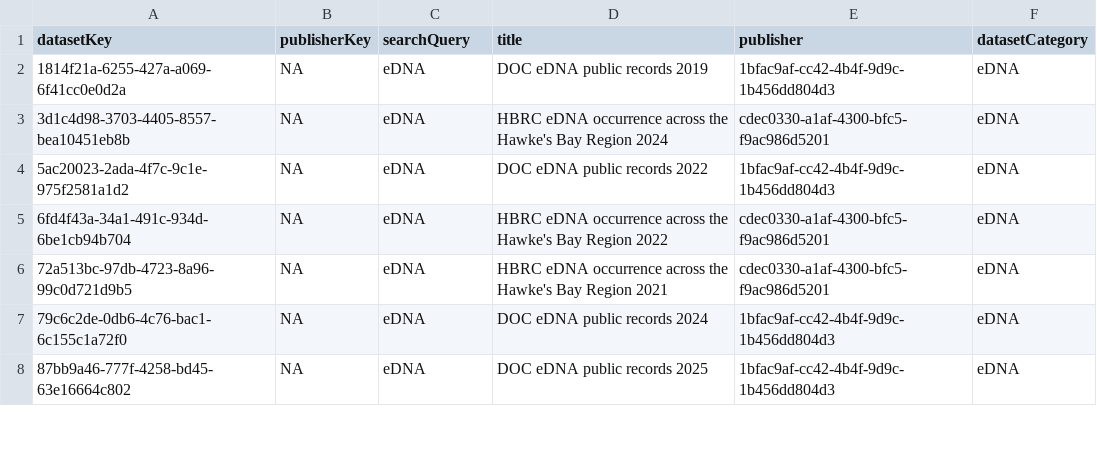
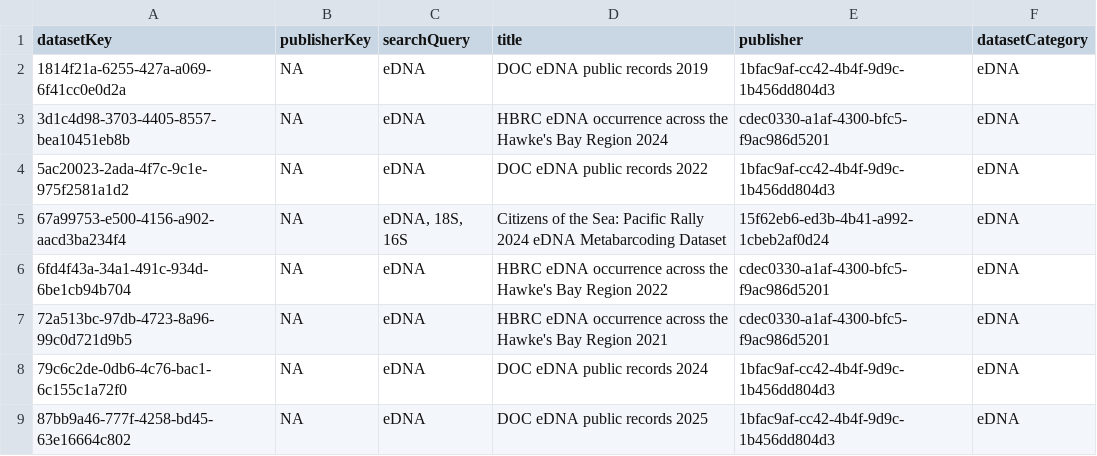
Before and after one commit to gbif/dataset-category-management, a TSV file: candidate-tsv/eDNA.tsv, drawn as a sheet; only a part is shown; the diff names each change by its address in the sheet, - before the commit and + after, or states it on an @@ line.

```diff
--- a/candidate-tsv/eDNA.tsv
+++ b/candidate-tsv/eDNA.tsv
+row 5: 67a99753-e500-4156-a902-aacd3ba234f4 | NA | eDNA, 18S, 16S | Citizens of the Sea: Pacific Rally 2024 eDNA Metabarcoding Dataset | 15f62eb6-ed3b-4b41-a992-1cbeb2af0d24 | eDNA
```
Also changed, not shown: candidate-tsv/CitizenScience.tsv, 3 other files.
